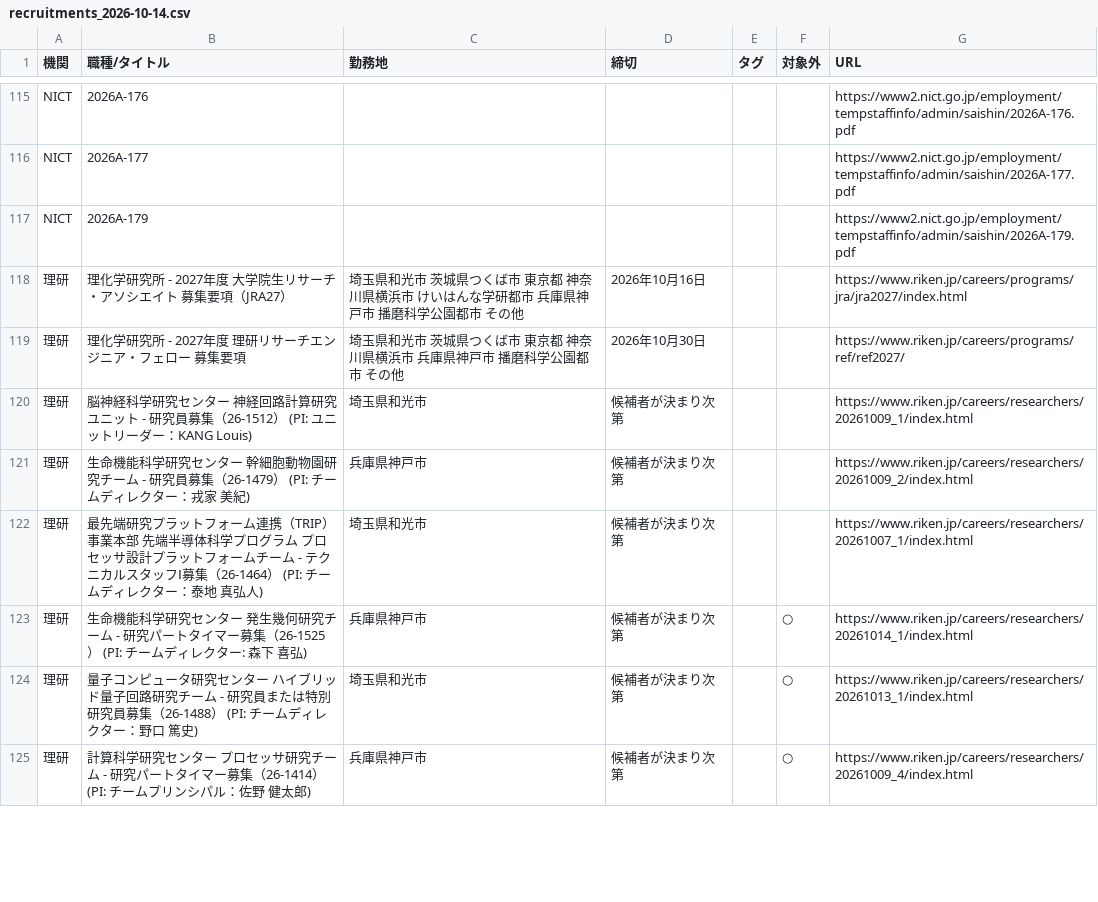
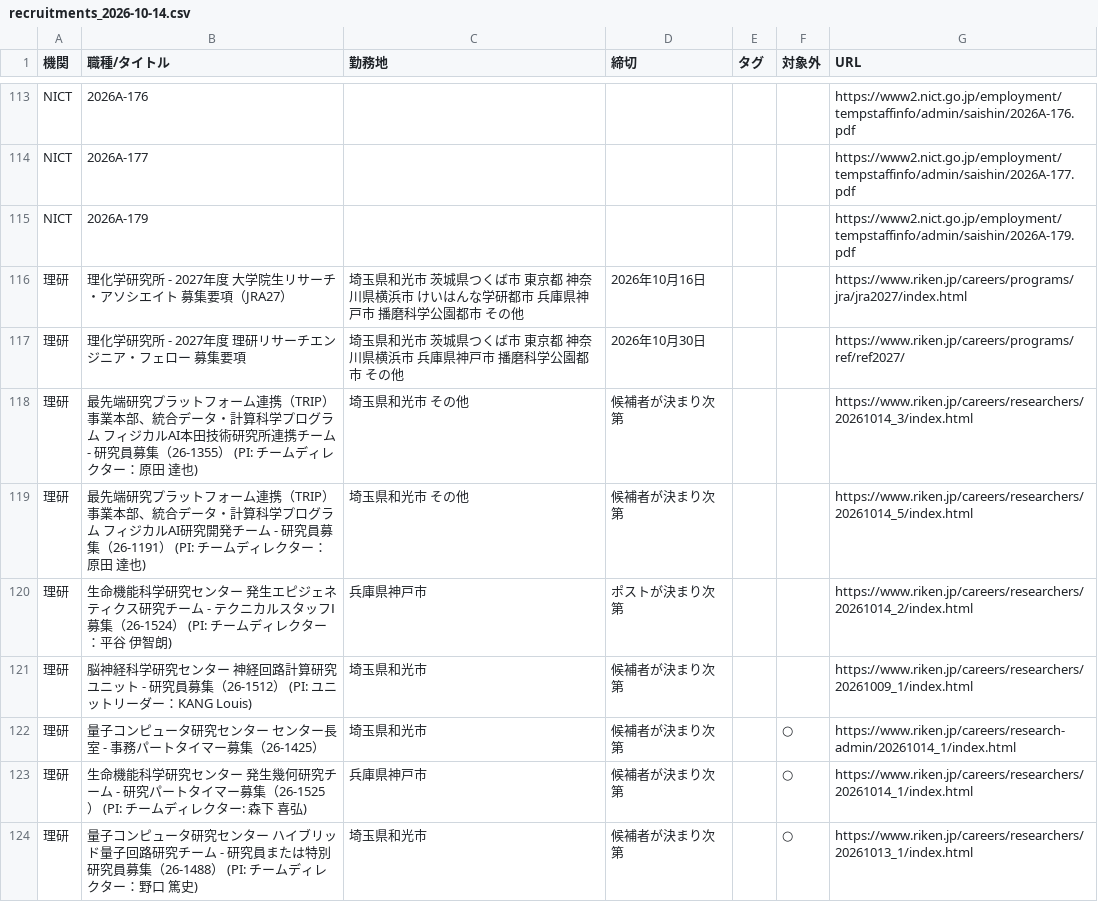
Before and after one commit to isamutanakagm-ui/Funding-Watcher, a CSV file: docs/recruitments_2026-10-14.csv, drawn as a sheet; only a part is shown, gaps mark what is left out; the shorter side is filled out with more unchanged rows; the diff covers the shown part only.

```diff
--- a/docs/recruitments_2026-10-14.csv
+++ b/docs/recruitments_2026-10-14.csv
@@ -119,5 +117,7 @@ NICT,2026A-179,,,,,https://www2.nict.go.jp/employment/tempstaffinfo/admin/saishi
 理研,理化学研究所 - 2027年度 理研リサーチエンジニア・フェロー 募集要項,埼玉県和光市 茨城県つくば市 東京都 神奈川県横浜市 兵庫県神戸市 播磨科学公園都市 その他,2026年10月30日,,,https://www.riken.jp/careers/programs/ref/ref2027/
+理研,最先端研究プラットフォーム連携（TRIP）事業本部、統合データ・計算科学プログラム フィジカルAI本田技術研究所連携チーム - 研究員募集（26-1355） (PI: チームディレクター：原田 達也),埼玉県和光市 その他,候補者が決まり次第,,,https://www.riken.jp/careers/researchers/20261014_3/index.html
+理研,最先端研究プラットフォーム連携（TRIP）事業本部、統合データ・計算科学プログラム フィジカルAI研究開発チーム - 研究員募集（26-1191） (PI: チームディレクター：原田 達也),埼玉県和光市 その他,候補者が決まり次第,,,https://www.riken.jp/careers/researchers/20261014_5/index.html
+理研,生命機能科学研究センター 発生エピジェネティクス研究チーム - テクニカルスタッフⅠ募集（26-1524） (PI: チームディレクター：平谷 伊智朗),兵庫県神戸市,ポストが決まり次第,,,https://www.riken.jp/careers/researchers/20261014_2/index.html
 理研,脳神経科学研究センター 神経回路計算研究ユニット - 研究員募集（26-1512） (PI: ユニットリーダー：KANG Louis),埼玉県和光市,候補者が決まり次第,,,https://www.riken.jp/careers/researchers/20261009_1/index.html
-理研,生命機能科学研究センター 幹細胞動物園研究チーム - 研究員募集（26-1479） (PI: チームディレクター：戎家 美紀),兵庫県神戸市,候補者が決まり次第,,,https://www.riken.jp/careers/researchers/20261009_2/index.html
-理研,最先端研究プラットフォーム連携（TRIP）事業本部 先端半導体科学プログラム プロセッサ設計プラットフォームチーム - テクニカルスタッフⅠ募集（26-1464） (PI: チームディレクター：泰地 真弘人),埼玉県和光市,候補者が決まり次第,,,https://www.riken.jp/careers/researchers/20261007_1/index.html
+理研,量子コンピュータ研究センター センター長室 - 事務パートタイマー募集（26-1425）,埼玉県和光市,候補者が決まり次第,,○,https://www.riken.jp/careers/research-admin/20261014_1/index.html
 理研,生命機能科学研究センター 発生幾何研究チーム - 研究パートタイマー募集（26-1525） (PI: チームディレクター: 森下 喜弘),兵庫県神戸市,候補者が決まり次第,,○,https://www.riken.jp/careers/researchers/20261014_1/index.html
```
Also changed, not shown: 3 added rows, 7 removed rows and 4 edited cells elsewhere in this file, output/recruitments_2026-10-14.csv, 6 other files.
